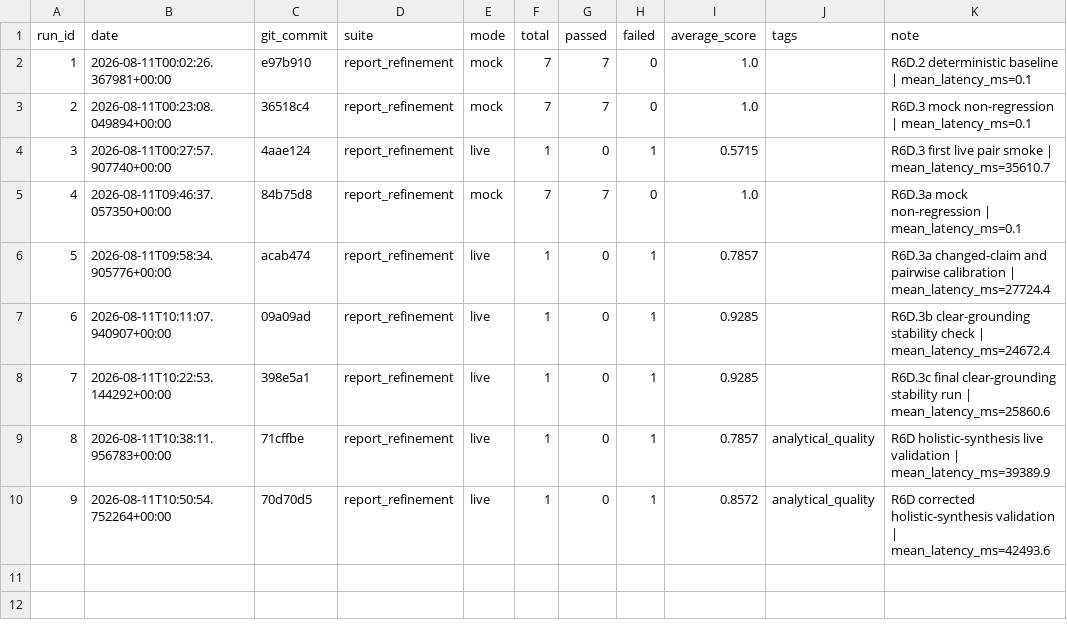
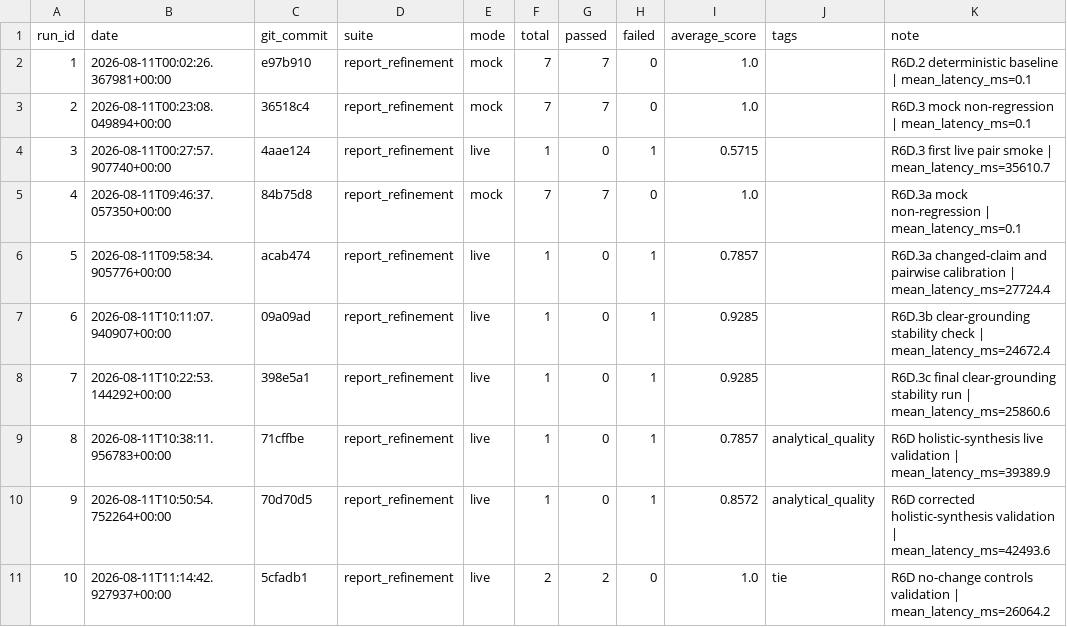
Before and after one commit to Patric-1613/research_guide_agent, a CSV file: eval_results/report_refinement_history.csv, drawn as a sheet; the diff names each change by its address in the sheet, - before the commit and + after, or states it on an @@ line.

```diff
--- a/eval_results/report_refinement_history.csv
+++ b/eval_results/report_refinement_history.csv
+row 11: 10 | 2026-08-11T11:14:42.927937+00:00 | 5cfadb1 | report_refinement | live | 2 | 2 | 0 | 1.0 | tie | R6D no-change controls validation | mean_latency_ms=26064.2
```
